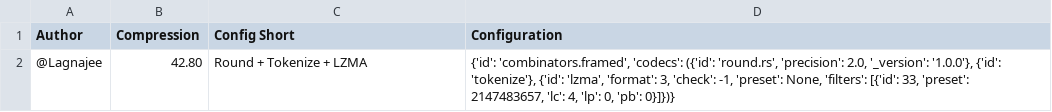
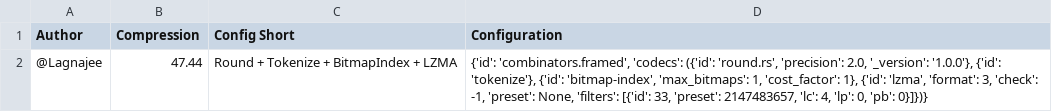
Before and after one commit to Lagnajee/compression-hackathon-solutions, a TSV file: leaderboard/sheet/NaN.tsv, drawn as a sheet.

Commit message:
Improve challenge 01 to x47.44 and 02 to x19.07 with bitmap-index coding
A parameter search over codec families (exploration/search_challenges.py),
scored by each notebook's own violation check:

- 01 x42.80 -> x47.44: a bitmap index between tokenisation and LZMA2 lifts the
  frequent NaN-gap token out of the literal stream
- 02 x19.059 -> x19.071: the same trick inside the log-space codec
- 03 x83.876 unchanged: the sweep confirms the chosen SPERR step is the peak
  (0.84x -> x83.62, 1.19x -> x82.35)

Running SPERR/SZ3 above the bound and repairing violations, which produced the
large ERA5 gains, fails on 02: precipitation is noisy, so 1.4x the bound already
breaks 7-23% of points and the corrections cost more than they save.

All three re-verified from their exported JSON configs.

```diff
--- a/leaderboard/sheet/NaN.tsv
+++ b/leaderboard/sheet/NaN.tsv
@@ -1,2 +1,2 @@
 Author	Compression	Config Short	Configuration
-@Lagnajee	42.80	Round + Tokenize + LZMA	{'id': 'combinators.framed', 'codecs': ({'id': 'round.rs', 'precision': 2.0, '_version': '1.0.0'}, {'id': 'tokenize'}, {'id': 'lzma', 'format': 3, 'check': -1, 'preset': None, 'filters': [{'id': 33, 'preset': 2147483657, 'lc': 4, 'lp': 0, 'pb': 0}]})}
+@Lagnajee	47.44	Round + Tokenize + BitmapIndex + LZMA	{'id': 'combinators.framed', 'codecs': ({'id': 'round.rs', 'precision': 2.0, '_version': '1.0.0'}, {'id': 'tokenize'}, {'id': 'bitmap-index', 'max_bitmaps': 1, 'cost_factor': 1}, {'id': 'lzma', 'format': 3, 'check': -1, 'preset': None, 'filters': [{'id': 33, 'preset': 2147483657, 'lc': 4, 'lp': 0, 'pb': 0}]})}
```
Also changed, not shown: leaderboard/sheet/PwRel.tsv, 19 other files.
